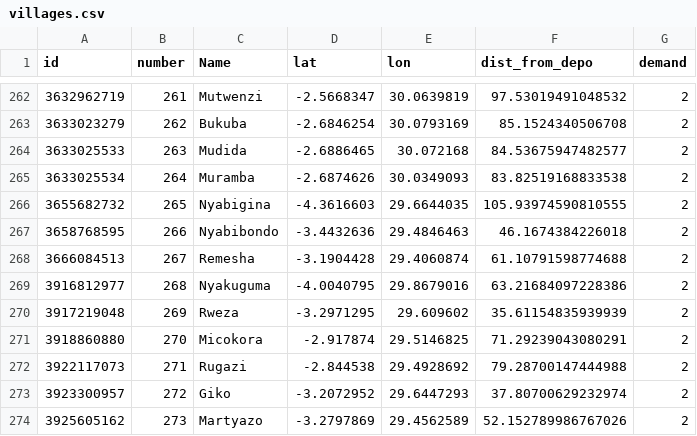
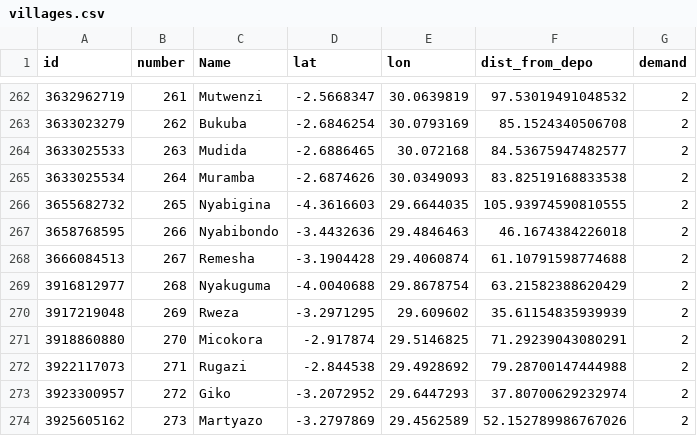
Before and after one commit to fed12345/VRP_Operations, a CSV file: villages.csv, drawn as a sheet; only a part is shown, gaps mark what is left out.

```diff
--- a/villages.csv
+++ b/villages.csv
@@ -268,3 +268,3 @@ id,number,Name,lat,lon,dist_from_depo,demand
 3666084513,267,Remesha,-3.1904428,29.4060874,61.10791598774688,2
-3916812977,268,Nyakuguma,-4.0040795,29.8679016,63.21684097228386,2
+3916812977,268,Nyakuguma,-4.0040688,29.8678754,63.21582388620429,2
 3917219048,269,Rweza,-3.2971295,29.609602,35.61154835939939,2
```
Also changed, not shown: villages_test.csv, 7 other files.
